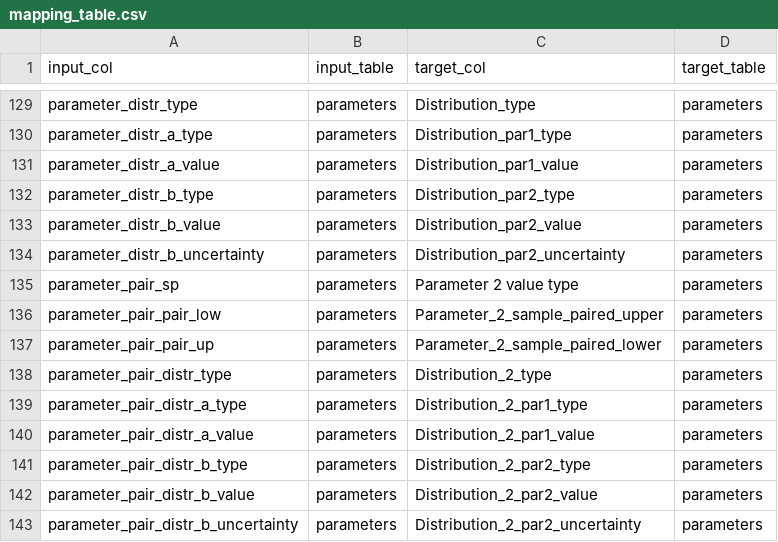
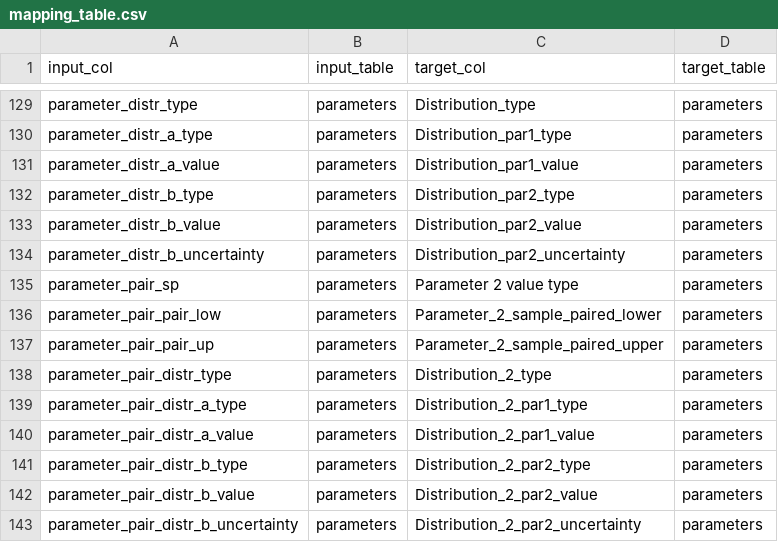
Before and after one commit to mrc-ide/priority-pathogens, a CSV file: shared/redcap_data/nipah/mapping_table.csv, drawn as a sheet; only a part is shown, gaps mark what is left out.

Commit message:
Fixes bug - mapping sample paired ranges mixed
- parameter_2_sample_paired_upper & parameter_2_sample_paired_lower
  mappings were switched around

```diff
--- a/shared/redcap_data/nipah/mapping_table.csv
+++ b/shared/redcap_data/nipah/mapping_table.csv
@@ -135,4 +135,4 @@ parameter_distr_b_uncertainty,parameters,Distribution_par2_uncertainty,parameter
 parameter_pair_sp,parameters,Parameter 2 value type,parameters
-parameter_pair_pair_low,parameters,Parameter_2_sample_paired_upper,parameters
-parameter_pair_pair_up,parameters,Parameter_2_sample_paired_lower,parameters
+parameter_pair_pair_low,parameters,Parameter_2_sample_paired_lower,parameters
+parameter_pair_pair_up,parameters,Parameter_2_sample_paired_upper,parameters
 parameter_pair_distr_type,parameters,Distribution_2_type,parameters
```
